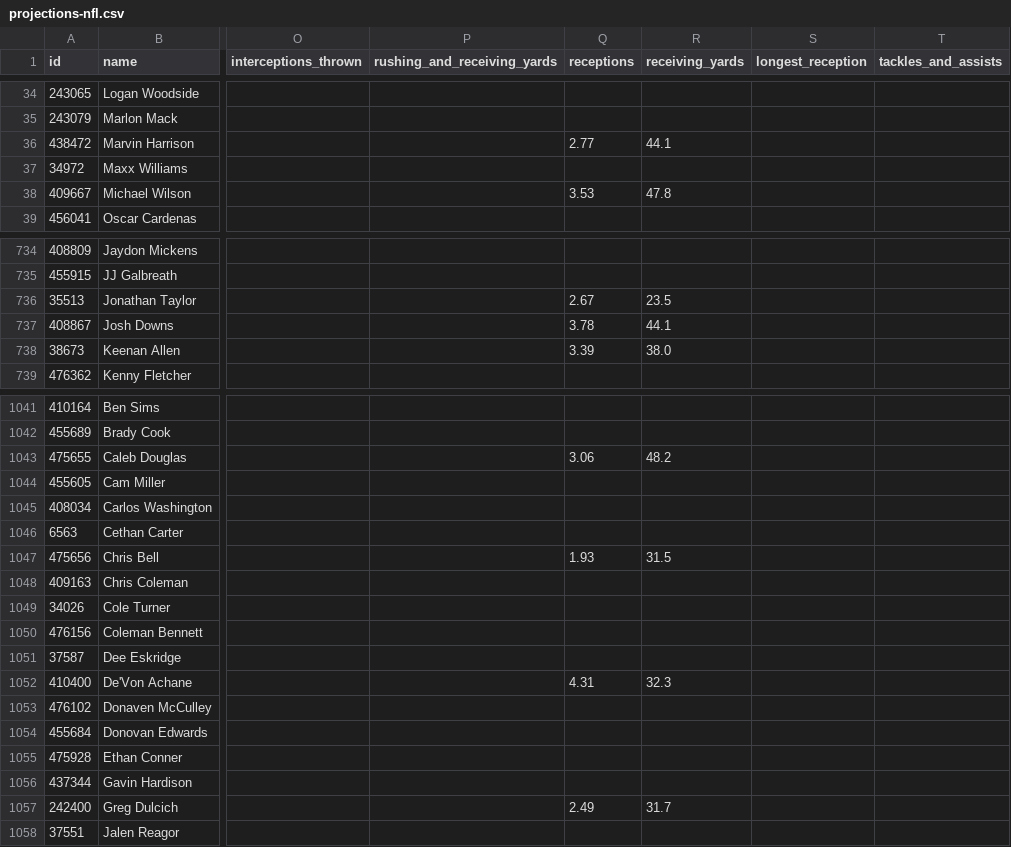
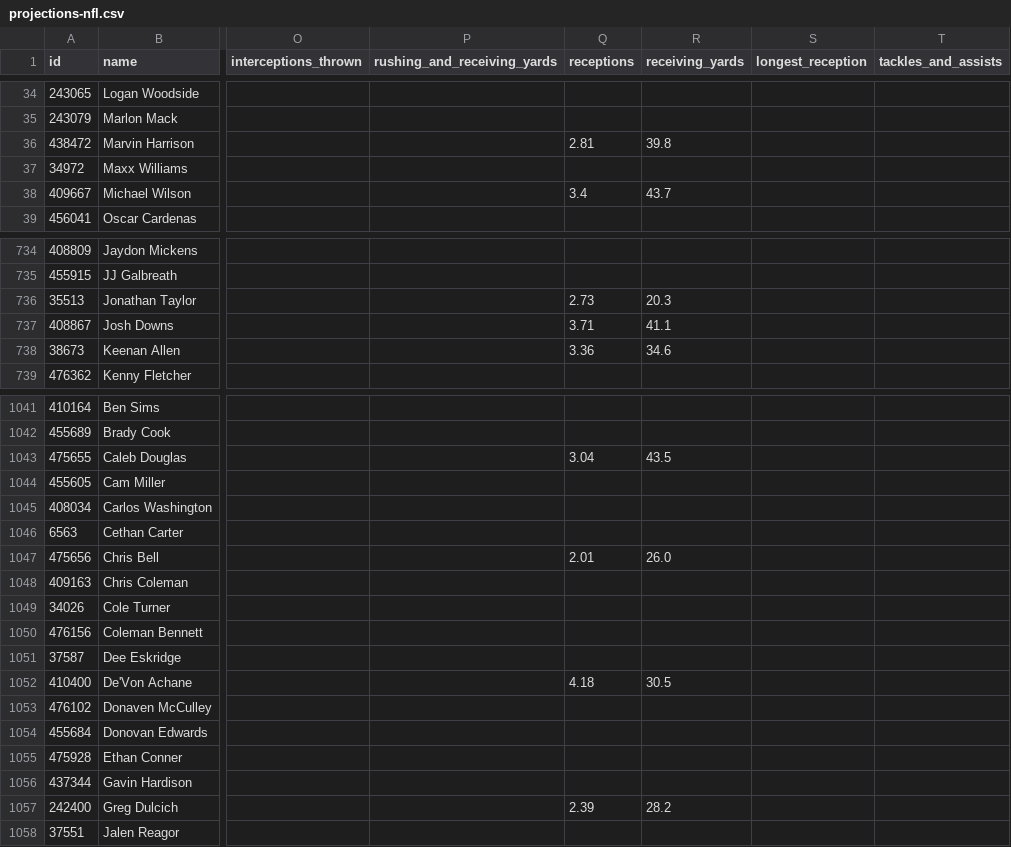
Before and after one commit to azcal/mbm-nfl, a CSV file: logs/unabated/projections-nfl.csv, drawn as a sheet; only a part is shown, gaps mark what is left out; the diff covers the shown part only; the diff names each change by its address in the sheet, - before the commit and + after, or states it on an @@ line.

```diff
--- a/logs/unabated/projections-nfl.csv
+++ b/logs/unabated/projections-nfl.csv
-Q36 (receptions): 2.77
+Q36 (receptions): 2.81
-R36 (receiving_yards): 44.1
+R36 (receiving_yards): 39.8
-Q38 (receptions): 3.53
+Q38 (receptions): 3.4
-R38 (receiving_yards): 47.8
+R38 (receiving_yards): 43.7
-Q736 (receptions): 2.67
+Q736 (receptions): 2.73
-R736 (receiving_yards): 23.5
+R736 (receiving_yards): 20.3
-Q737 (receptions): 3.78
+Q737 (receptions): 3.71
-R737 (receiving_yards): 44.1
+R737 (receiving_yards): 41.1
-Q738 (receptions): 3.39
+Q738 (receptions): 3.36
-R738 (receiving_yards): 38.0
+R738 (receiving_yards): 34.6
-Q1043 (receptions): 3.06
+Q1043 (receptions): 3.04
-R1043 (receiving_yards): 48.2
+R1043 (receiving_yards): 43.5
-Q1047 (receptions): 1.93
+Q1047 (receptions): 2.01
-R1047 (receiving_yards): 31.5
+R1047 (receiving_yards): 26.0
-Q1052 (receptions): 4.31
+Q1052 (receptions): 4.18
-R1052 (receiving_yards): 32.3
+R1052 (receiving_yards): 30.5
-Q1057 (receptions): 2.49
+Q1057 (receptions): 2.39
-R1057 (receiving_yards): 31.7
+R1057 (receiving_yards): 28.2
```
Also changed, not shown: 123 edited cells elsewhere in this file, logs/unabated/export_log.csv, 1 other file.
